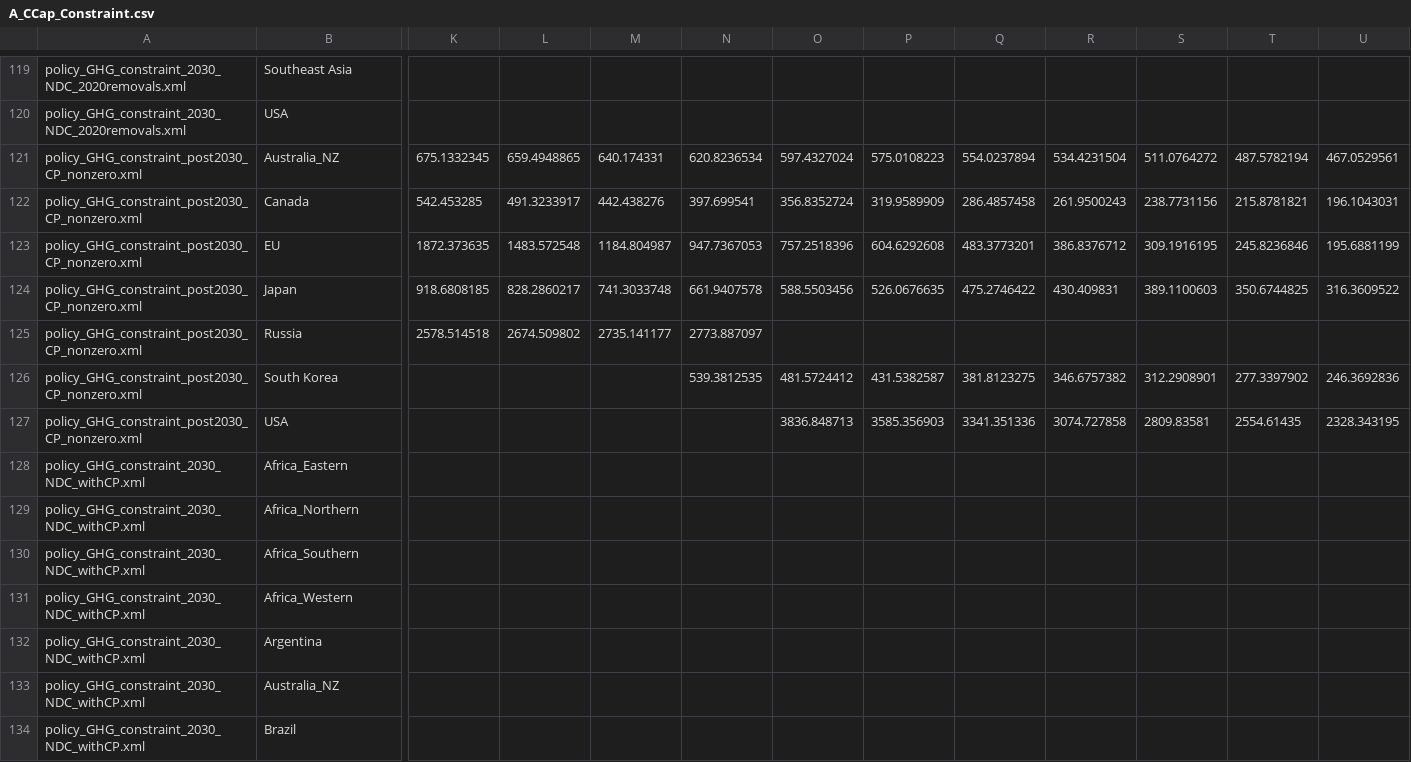
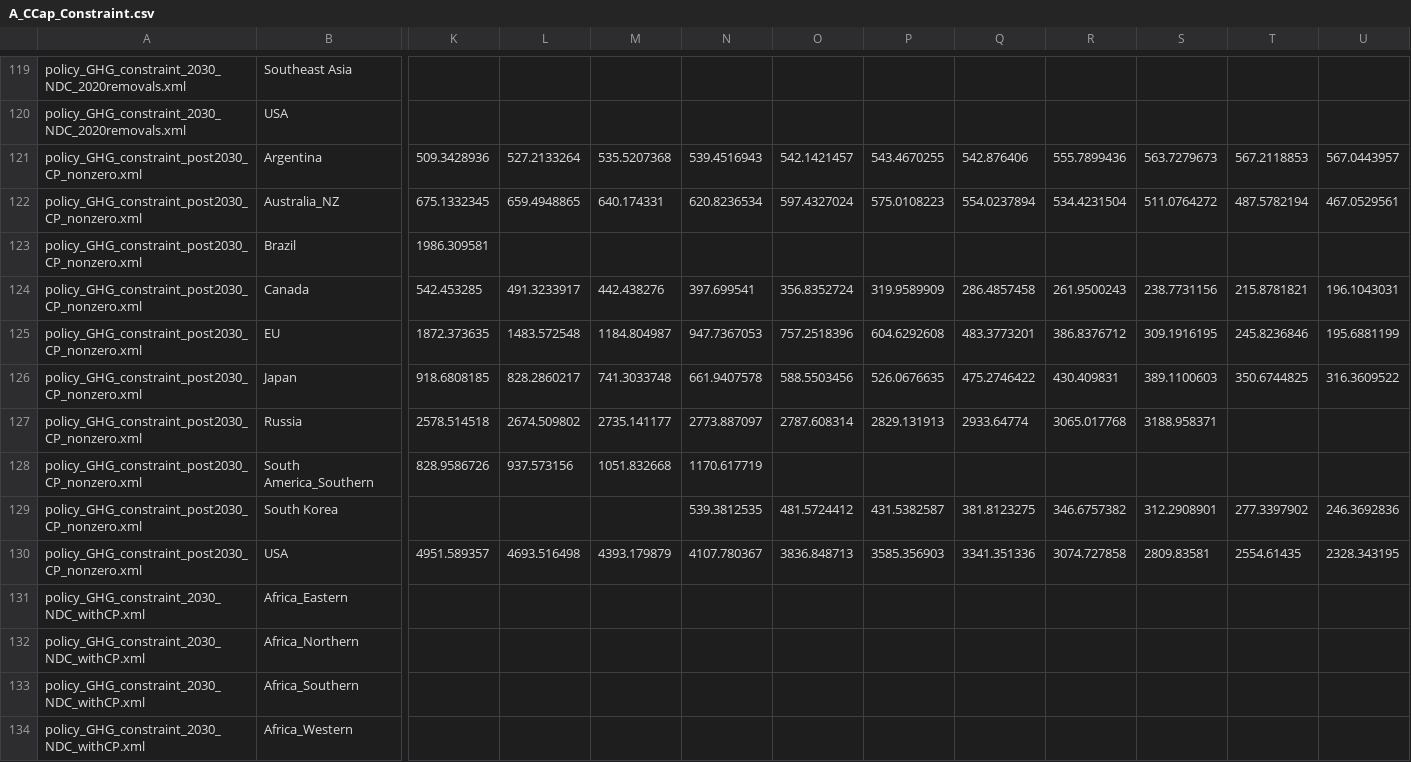
Before and after one commit to russellhz/gcam-core, a CSV file: input/gcamdata/inst/extdata/policy/A_CCap_Constraint.csv, drawn as a sheet; only a part is shown, gaps mark what is left out; the shorter side is filled out with more unchanged rows; addresses are those after the commit; rows hold the shown columns only; the diff names each change by its address in the sheet, - before the commit and + after, or states it on an @@ line.

```diff
--- a/input/gcamdata/inst/extdata/policy/A_CCap_Constraint.csv
+++ b/input/gcamdata/inst/extdata/policy/A_CCap_Constraint.csv
+row 121: policy_GHG_constraint_post2030_CP_nonzero.xml | Argentina | 509.3428936 | 527.2133264 | 535.5207368 | 539.4516943 | 542.1421457 | 543.4670255 | 542.876406 | 555.7899436 | 563.7279673 | 567.2118853 | 567.0443957
+row 123: policy_GHG_constraint_post2030_CP_nonzero.xml | Brazil | 1986.309581
-O127: (empty)
+O127: 2787.608314
-P127: (empty)
+P127: 2829.131913
-Q127: (empty)
+Q127: 2933.64774
-R127: (empty)
+R127: 3065.017768
-S127: (empty)
+S127: 3188.958371
+row 128: policy_GHG_constraint_post2030_CP_nonzero.xml | South America_Southern | 828.9586726 | 937.573156 | 1051.832668 | 1170.617719
-K130: (empty)
+K130: 4951.589357
-L130: (empty)
+L130: 4693.516498
-M130: (empty)
+M130: 4393.179879
-N130: (empty)
+N130: 4107.780367
```
Also changed, not shown: input/gcamdata/inst/extdata/policy/A_CTax.csv, input/gcamdata/inst/extdata/policy/mappings/ghg_link.csv, 1 other file.
